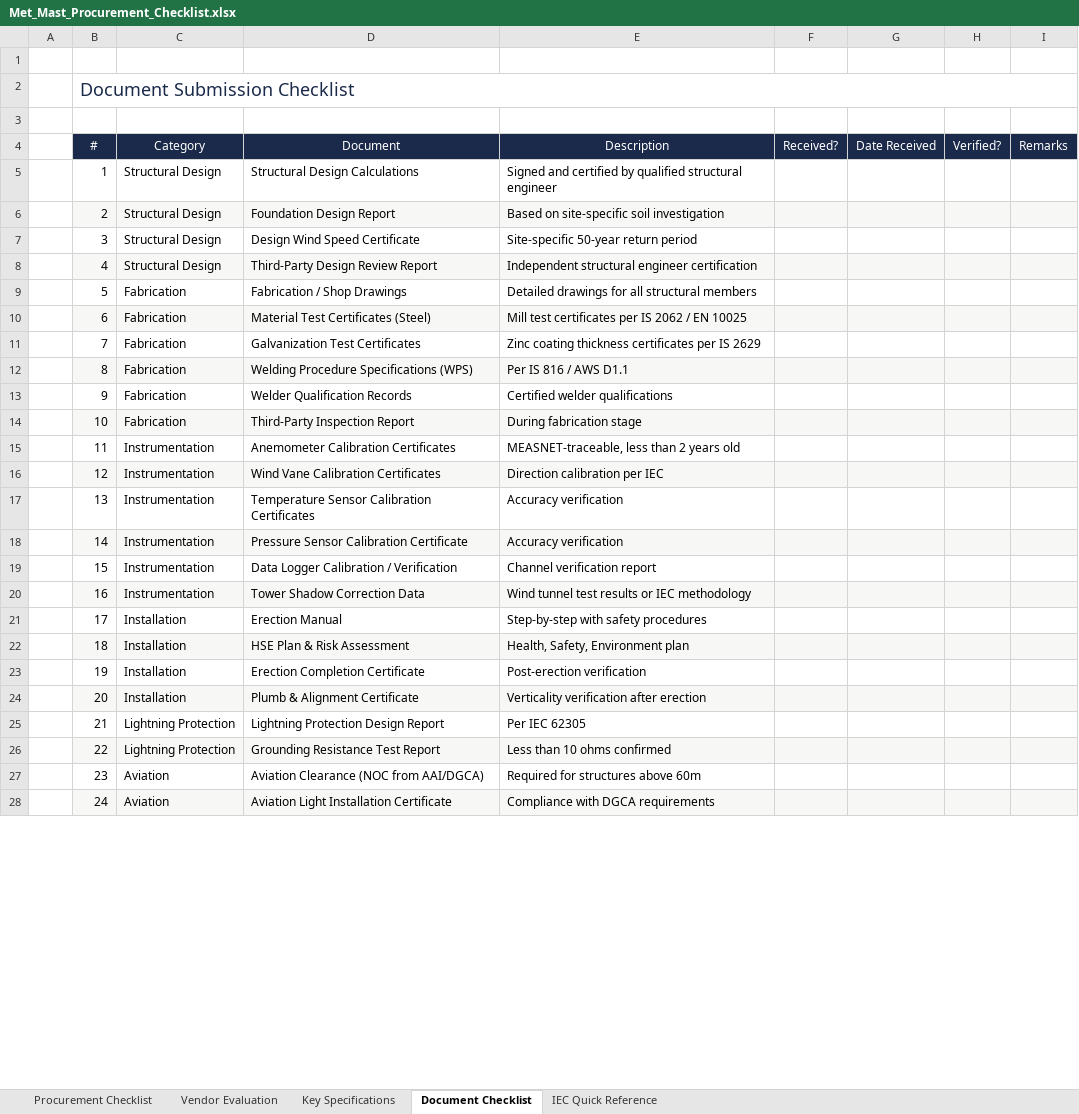
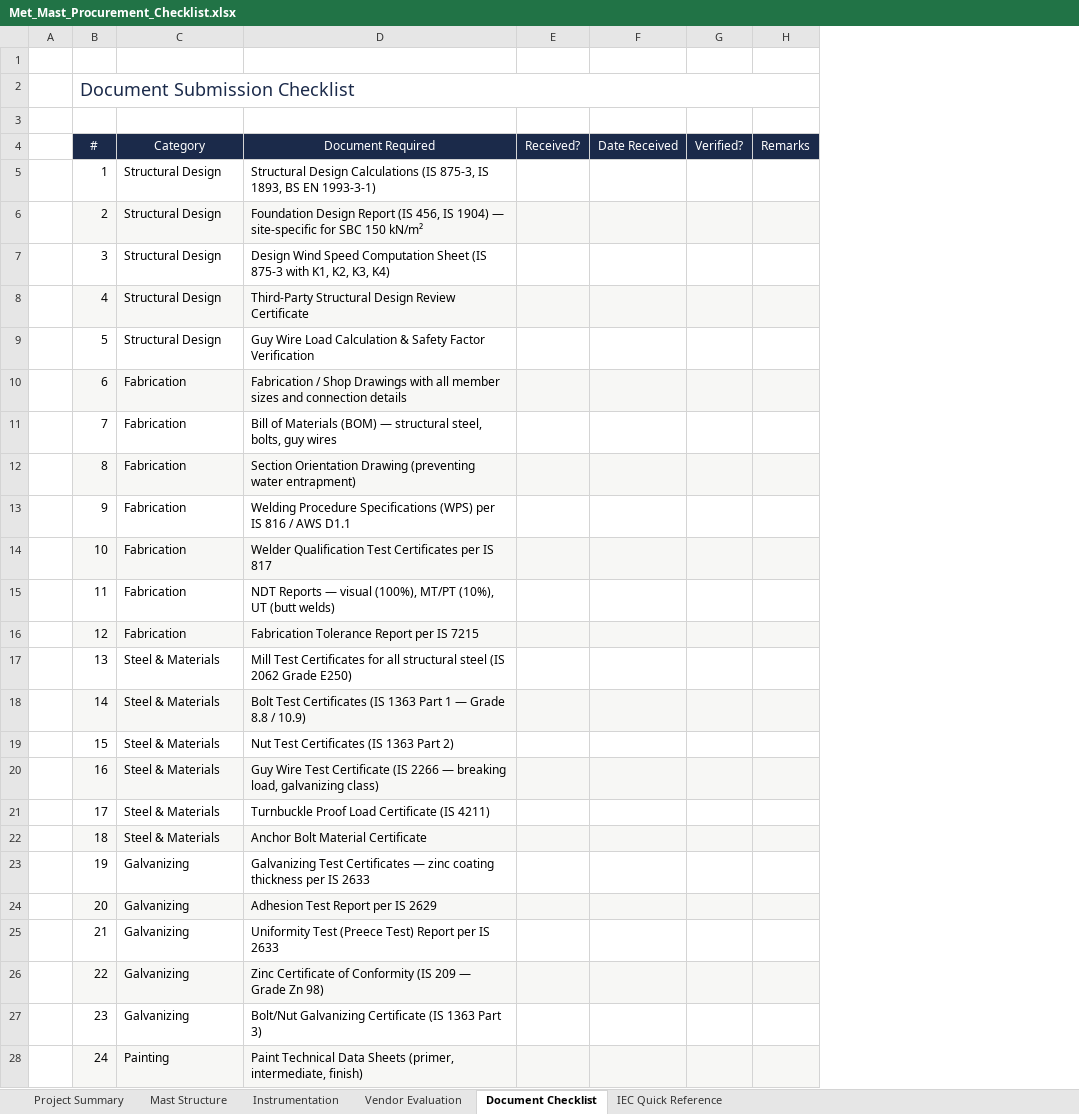
Before and after one commit to kvelmurugan77/portfolio, an Excel workbook: download/Met_Mast_Procurement_Checklist.xlsx, sheet Document Checklist, drawn as a sheet; only a part is shown; values as stored, in another font and other column widths than the file's, no borders; conditional formats not drawn; removed rows and columns are numbered as before the commit, all else as after; the diff covers the shown part only; the diff names each change by its address in the sheet, - before the commit and + after, or states it on an @@ line.

```diff
--- a/download/Met_Mast_Procurement_Checklist.xlsx (sheet Document Checklist)
+++ b/download/Met_Mast_Procurement_Checklist.xlsx (sheet Document Checklist)
-sheet tab: Procurement Checklist
+sheet tab: Project Summary
-sheet tab: Key Specifications
+sheet tab: Instrumentation
+sheet tab: Mast Structure
@@ sheet tab order changed: Project Summary | Mast Structure | Instrumentation | Vendor Evaluation | Document Checklist | IEC Quick Reference @@
-column D (Document), rows 5-28: Structural Design Calculations | Foundation Design Report | Design Wind Speed Certificate | Third-Party Design Review Report | Fabrication / Shop Drawings | Material Test Certificates (Steel) | Galvanization Test Certificates | Welding Procedure Specifications (WPS) | Welder Qualification Records | Third-Party Inspection Report | Anemometer Calibration Certificates | Wind Vane Calibration Certificates | Temperature Sensor Calibration Certificates | Pressure Sensor Calibration Certificate | Data Logger Calibration / Verification | Tower Shadow Correction Data | Erection Manual | HSE Plan & Risk Assessment | Erection Completion Certificate | Plumb & Alignment Certificate | Lightning Protection Design Report | Grounding Resistance Test Report | Aviation Clearance (NOC from AAI/DGCA) | Aviation Light Installation Certificate
-column E (Description), rows 5-28: Signed and certified by qualified structural engineer | Based on site-specific soil investigation | Site-specific 50-year return period | Independent structural engineer certification | Detailed drawings for all structural members | Mill test certificates per IS 2062 / EN 10025 | Zinc coating thickness certificates per IS 2629 | Per IS 816 / AWS D1.1 | Certified welder qualifications | During fabrication stage | MEASNET-traceable, less than 2 years old | Direction calibration per IEC | Accuracy verification | Accuracy verification | Channel verification report | Wind tunnel test results or IEC methodology | Step-by-step with safety procedures | Health, Safety, Environment plan | Post-erection verification | Verticality verification after erection | Per IEC 62305 | Less than 10 ohms confirmed | Required for structures above 60m | Compliance with DGCA requirements
+column D (Document Required), rows 5-28: Structural Design Calculations (IS 875-3, IS 1893, BS EN 1993-3-1) | Foundation Design Report (IS 456, IS 1904) — site-specific for SBC 150 kN/m² | Design Wind Speed Computation Sheet (IS 875-3 with K1, K2, K3, K4) | Third-Party Structural Design Review Certificate | Guy Wire Load Calculation & Safety Factor Verification | Fabrication / Shop Drawings with all member sizes and connection details | Bill of Materials (BOM) — structural steel, bolts, guy wires | Section Orientation Drawing (preventing water entrapment) | Welding Procedure Specifications (WPS) per IS 816 / AWS D1.1 | Welder Qualification Test Certificates per IS 817 | NDT Reports — visual (100%), MT/PT (10%), UT (butt welds) | Fabrication Tolerance Report per IS 7215 | Mill Test Certificates for all structural steel (IS 2062 Grade E250) | Bolt Test Certificates (IS 1363 Part 1 — Grade 8.8 / 10.9) | Nut Test Certificates (IS 1363 Part 2) | Guy Wire Test Certificate (IS 2266 — breaking load, galvanizing class) | Turnbuckle Proof Load Certificate (IS 4211) | Anchor Bolt Material Certificate | Galvanizing Test Certificates — zinc coating thickness per IS 2633 | Adhesion Test Report per IS 2629 | Uniformity Test (Preece Test) Report per IS 2633 | Zinc Certificate of Conformity (IS 209 — Grade Zn 98) | Bolt/Nut Galvanizing Certificate (IS 1363 Part 3) | Paint Technical Data Sheets (primer, intermediate, finish)
-C9 (Category): Fabrication
+C9 (Category): Structural Design
-C15:C16 (Category): Instrumentation
+C15:C16 (Category): Fabrication
-C17:C20 (Category): Instrumentation
+C17:C20 (Category): Steel & Materials
-C21:C22 (Category): Installation
+C21:C22 (Category): Steel & Materials
-C23:C24 (Category): Installation
+C23:C24 (Category): Galvanizing
-C25:C26 (Category): Lightning Protection
+C25:C26 (Category): Galvanizing
-C27 (Category): Aviation
+C27 (Category): Galvanizing
-C28 (Category): Aviation
+C28 (Category): Painting
```
Also changed, not shown: 25 added rows and 4 edited cells elsewhere in this sheet, sheet Project Summary, sheet Instrumentation, sheet Vendor Evaluation, sheet IEC Quick Reference.
